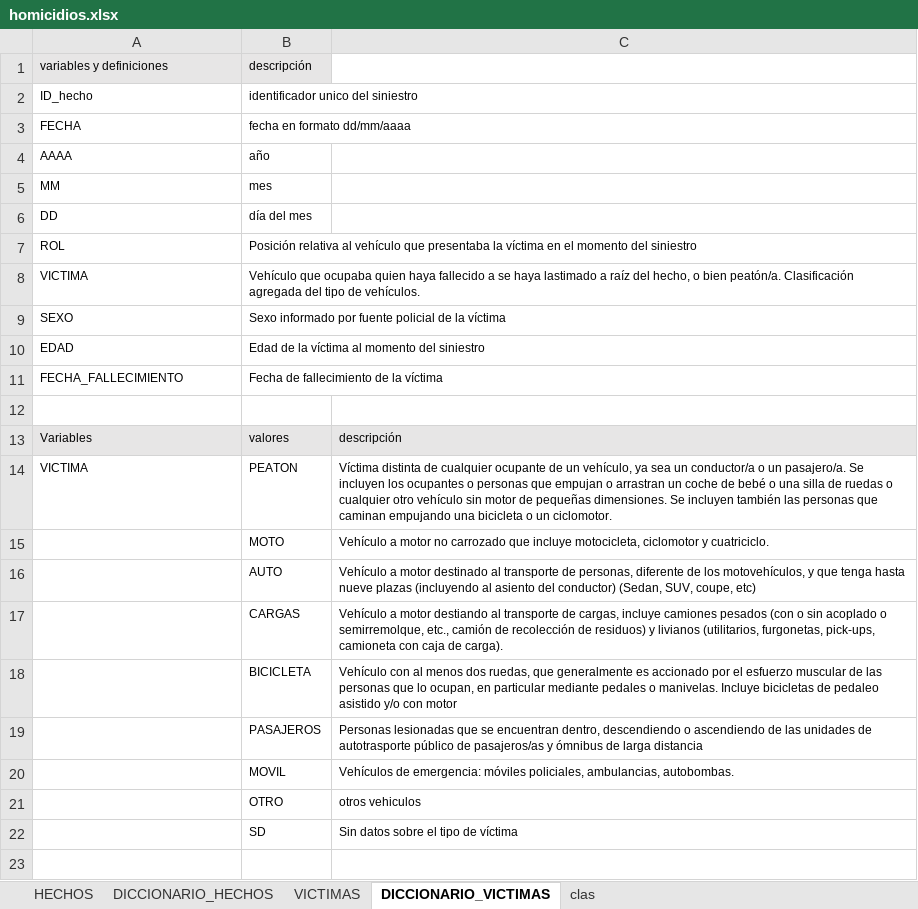
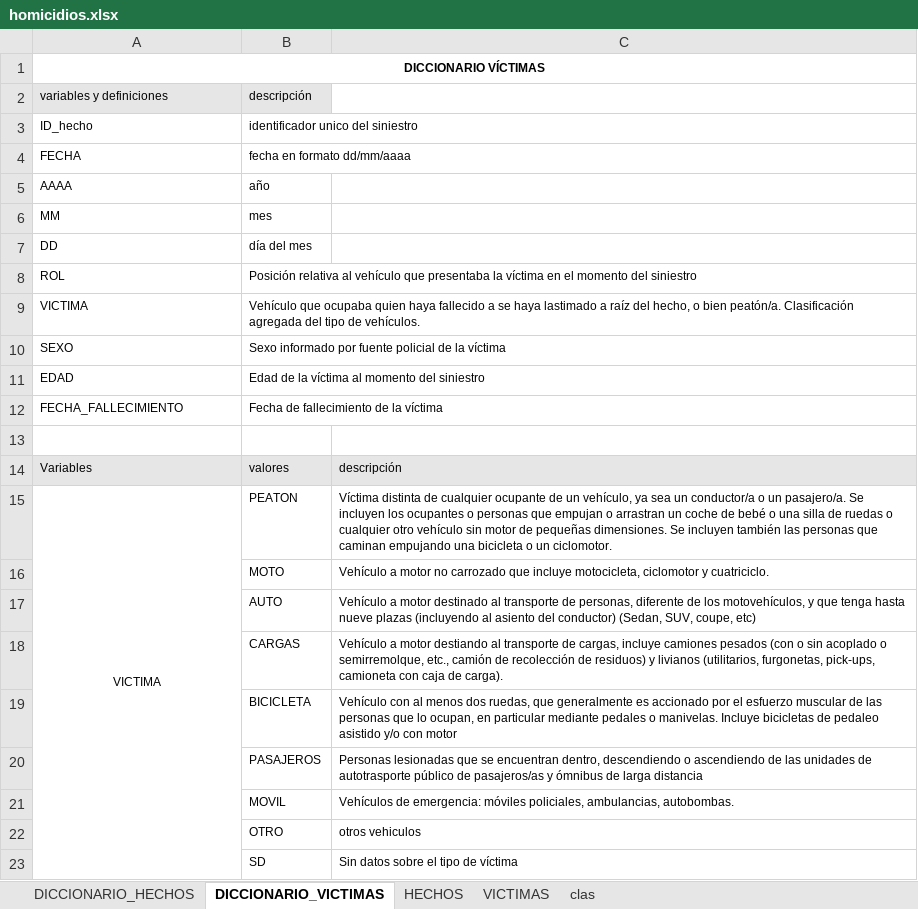
Before and after one commit to JBSosa/DA_Siniestros, an Excel workbook: data/homicidios.xlsx, sheet DICCIONARIO_VICTIMAS, drawn as a sheet; values as stored, in another font and other column widths than the file's, no borders; addresses are those after the commit; the diff names each change by its address in the sheet, - before the commit and + after, or states it on an @@ line.

```diff
--- a/data/homicidios.xlsx (sheet DICCIONARIO_VICTIMAS)
+++ b/data/homicidios.xlsx (sheet DICCIONARIO_VICTIMAS)
@@ sheet tab order changed: DICCIONARIO_HECHOS | DICCIONARIO_VICTIMAS | HECHOS | VICTIMAS | clas @@
+row 1: DICCIONARIO VÍCTIMAS
-A15 alignment: left
+A15 alignment: center
+A15:A23 merged
```
Also changed, not shown: sheet DICCIONARIO_HECHOS, 5 other files.
